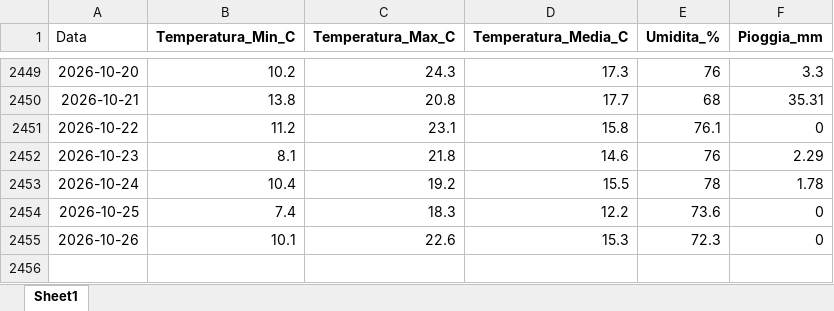
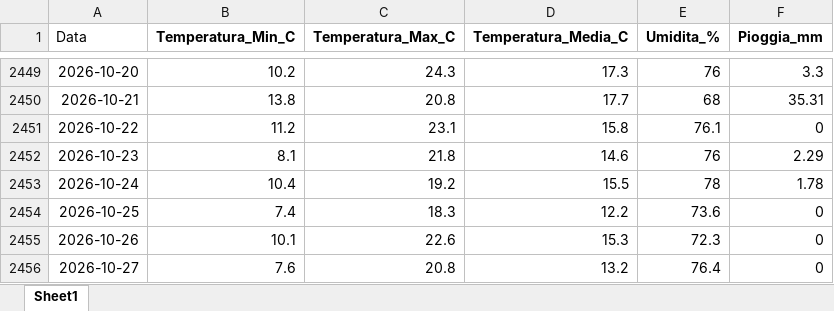
Before and after one commit to Meteo-Scalo/Stazione-Meteo, an Excel workbook: dati_meteo_esempio.xlsx, sheet Sheet1, drawn as a sheet; only a part is shown, gaps mark what is left out; values as stored, in another font and other column widths than the file's, no borders; the diff names each change by its address in the sheet, - before the commit and + after, or states it on an @@ line.

Commit message:
Add files via upload

```diff
--- a/dati_meteo_esempio.xlsx (sheet Sheet1)
+++ b/dati_meteo_esempio.xlsx (sheet Sheet1)
+row 2456: 2026-10-27 | 7.6 | 20.8 | 13.2 | 76.4 | 0
```
